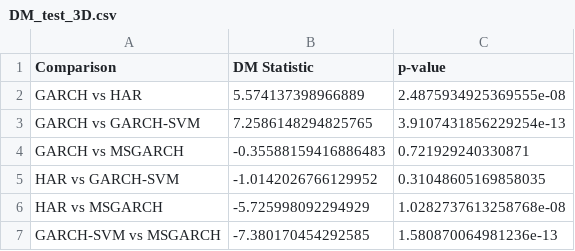
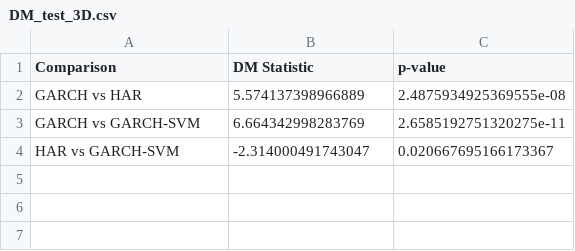
Before and after one commit to kiwi-lemongrass/DSE4101_Individual-Project, a CSV file: eval/DM_test_3D.csv, drawn as a sheet.

Commit message:
update eval

```diff
--- a/eval/DM_test_3D.csv
+++ b/eval/DM_test_3D.csv
@@ -2,6 +2,3 @@ Comparison,DM Statistic,p-value
 GARCH vs HAR,5.574137398966889,2.4875934925369555e-08
-GARCH vs GARCH-SVM,7.2586148294825765,3.9107431856229254e-13
-GARCH vs MSGARCH,-0.35588159416886483,0.721929240330871
-HAR vs GARCH-SVM,-1.0142026766129952,0.31048605169858035
-HAR vs MSGARCH,-5.725998092294929,1.0282737613258768e-08
-GARCH-SVM vs MSGARCH,-7.380170454292585,1.580870064981236e-13
+GARCH vs GARCH-SVM,6.664342998283769,2.6585192751320275e-11
+HAR vs GARCH-SVM,-2.314000491743047,0.020667695166173367
```
Also changed, not shown: eval/DM_test_1D.csv, eval/DM_test_30D.csv, 21 other files.
